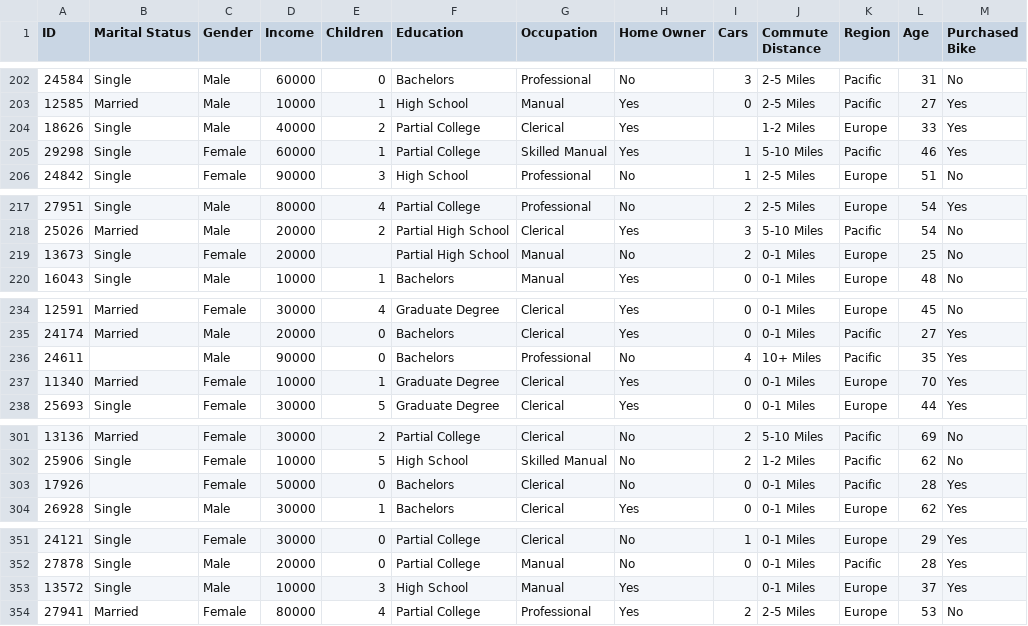
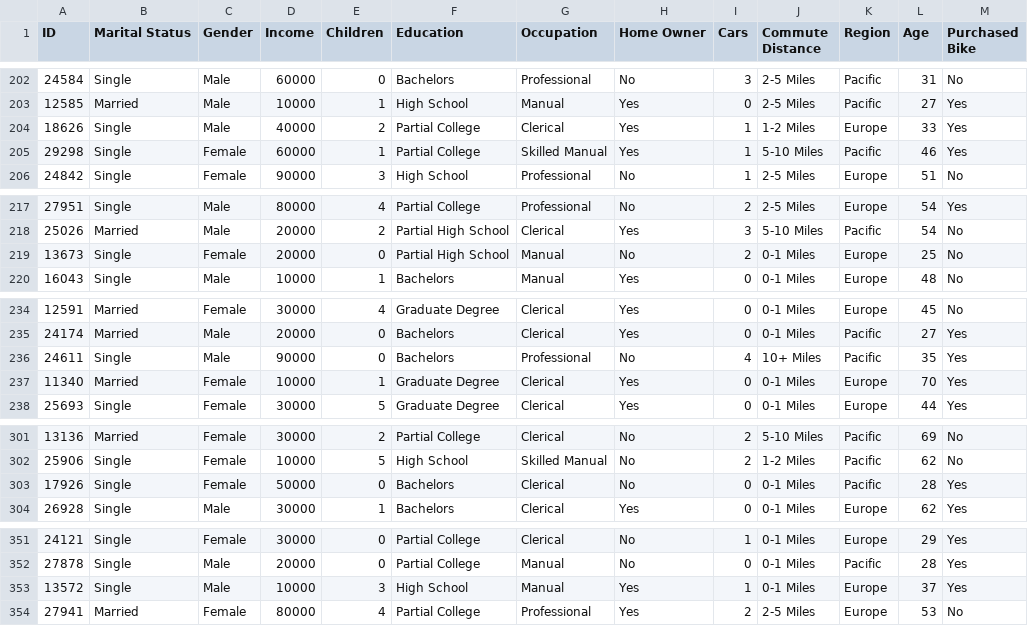
Before and after one commit to Mariyaq28/dwdm-assignment, a CSV file: bike_buyers.csv, drawn as a sheet; only a part is shown, gaps mark what is left out; the diff covers the shown part only.

```diff
--- a/bike_buyers.csv
+++ b/bike_buyers.csv
@@ -203,3 +203,3 @@ ID,Marital Status,Gender,Income,Children,Education,Occupation,Home Owner,Cars,Co
 12585,Married,Male,10000,1,High School,Manual,Yes,0,2-5 Miles,Pacific,27,Yes
-18626,Single,Male,40000,2,Partial College,Clerical,Yes,,1-2 Miles,Europe,33,Yes
+18626,Single,Male,40000,2,Partial College,Clerical,Yes,1,1-2 Miles,Europe,33,Yes
 29298,Single,Female,60000,1,Partial College,Skilled Manual,Yes,1,5-10 Miles,Pacific,46,Yes
@@ -218,3 +218,3 @@ ID,Marital Status,Gender,Income,Children,Education,Occupation,Home Owner,Cars,Co
 25026,Married,Male,20000,2,Partial High School,Clerical,Yes,3,5-10 Miles,Pacific,54,No
-13673,Single,Female,20000,,Partial High School,Manual,No,2,0-1 Miles,Europe,25,No
+13673,Single,Female,20000,0,Partial High School,Manual,No,2,0-1 Miles,Europe,25,No
 16043,Single,Male,10000,1,Bachelors,Manual,Yes,0,0-1 Miles,Europe,48,No
@@ -235,3 +235,3 @@ ID,Marital Status,Gender,Income,Children,Education,Occupation,Home Owner,Cars,Co
 24174,Married,Male,20000,0,Bachelors,Clerical,Yes,0,0-1 Miles,Pacific,27,Yes
-24611,,Male,90000,0,Bachelors,Professional,No,4,10+ Miles,Pacific,35,Yes
+24611,Single,Male,90000,0,Bachelors,Professional,No,4,10+ Miles,Pacific,35,Yes
 11340,Married,Female,10000,1,Graduate Degree,Clerical,Yes,0,0-1 Miles,Europe,70,Yes
@@ -302,3 +302,3 @@ ID,Marital Status,Gender,Income,Children,Education,Occupation,Home Owner,Cars,Co
 25906,Single,Female,10000,5,High School,Skilled Manual,No,2,1-2 Miles,Pacific,62,No
-17926,,Female,50000,0,Bachelors,Clerical,No,0,0-1 Miles,Pacific,28,Yes
+17926,Single,Female,50000,0,Bachelors,Clerical,No,0,0-1 Miles,Pacific,28,Yes
 26928,Single,Male,30000,1,Bachelors,Clerical,Yes,0,0-1 Miles,Europe,62,Yes
@@ -352,3 +352,3 @@ ID,Marital Status,Gender,Income,Children,Education,Occupation,Home Owner,Cars,Co
 27878,Single,Male,20000,0,Partial College,Manual,No,0,0-1 Miles,Pacific,28,Yes
-13572,Single,Male,10000,3,High School,Manual,Yes,,0-1 Miles,Europe,37,Yes
+13572,Single,Male,10000,3,High School,Manual,Yes,1,0-1 Miles,Europe,37,Yes
 27941,Married,Female,80000,4,Partial College,Professional,Yes,2,2-5 Miles,Europe,53,No
```
Also changed, not shown: 24 edited cells elsewhere in this file.
